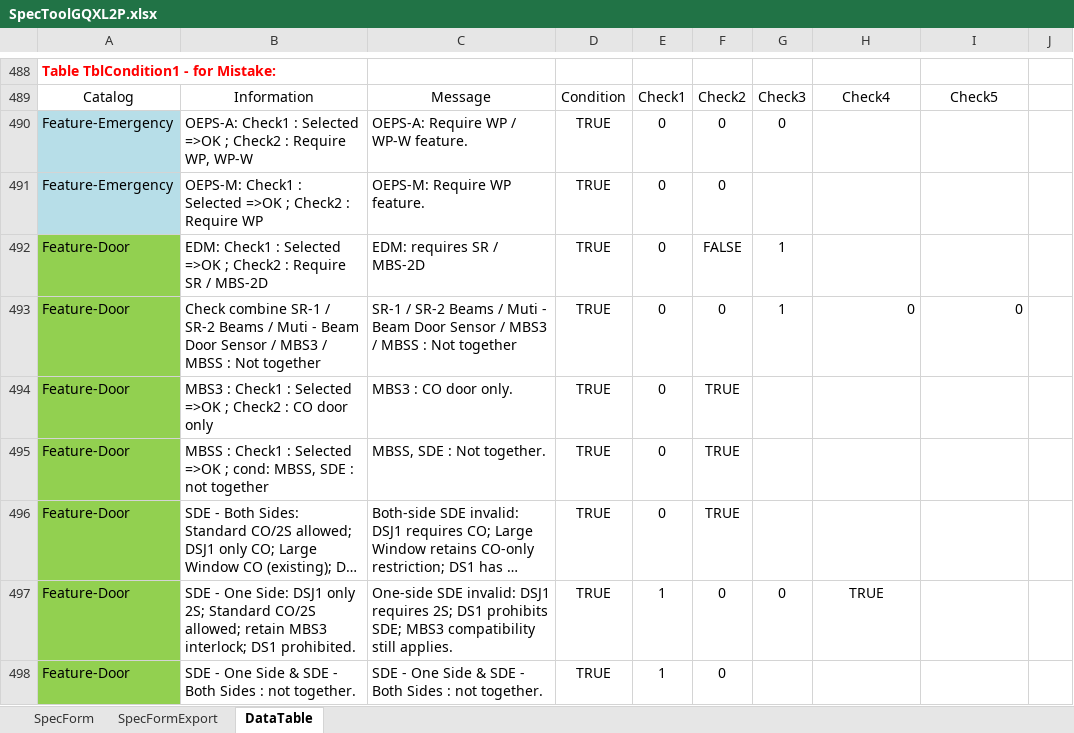
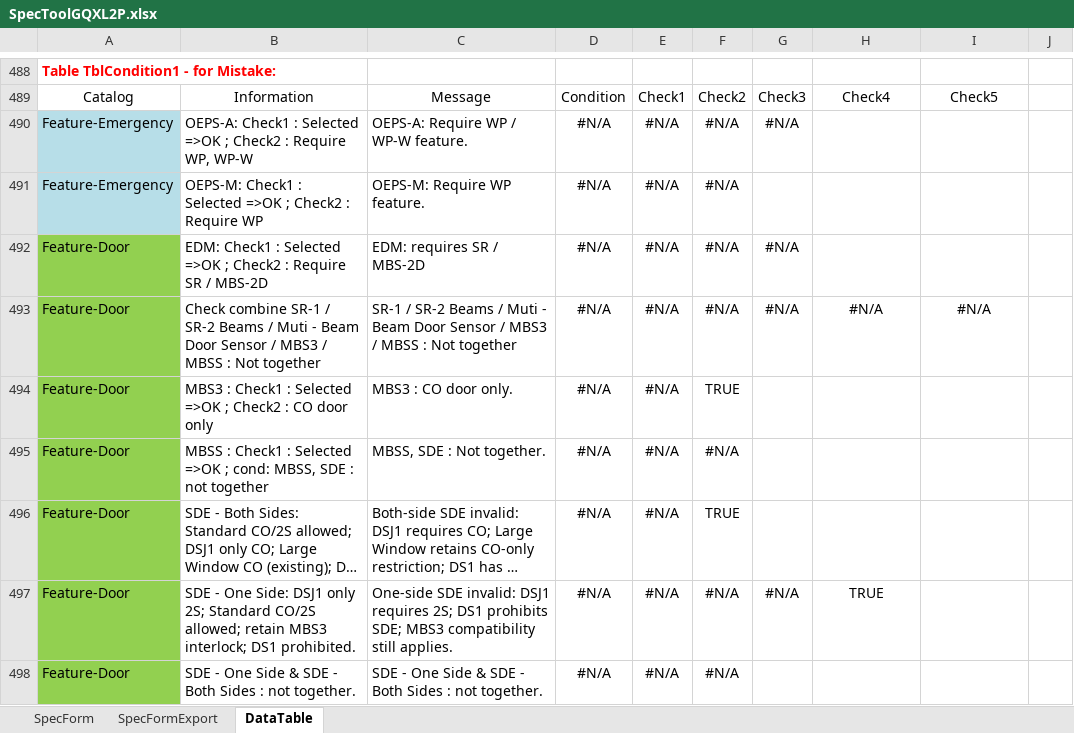
Before and after one commit to thangpham2992-svg/SPECTOOL_2026, an Excel workbook: database/SpecToolGQXL2P.xlsx, sheet DataTable, drawn as a sheet; only a part is shown, gaps mark what is left out; long unchanged cells end in …; values as stored, in another font and other column widths than the file's, no borders; charts and pictures and table styles not drawn; the diff covers the shown part only; the diff names each change by its address in the sheet, - before the commit and + after, or states it on an @@ line.

```diff
--- a/database/SpecToolGQXL2P.xlsx (sheet DataTable)
+++ b/database/SpecToolGQXL2P.xlsx (sheet DataTable)
-D490:D498: TRUE
+D490:D498: #N/A
-E490:E496: 0
+E490:E496: #N/A
-F490:F491: 0
+F490:F491: #N/A
-G490: 0
+G490: #N/A
-F492: FALSE
+F492: #N/A
-G492:G493: 1
+G492:G493: #N/A
-F493: 0
+F493: #N/A
-H493: 0
+H493: #N/A
-H493:I493 alignment: right
+H493:I493 alignment: center
-I493: 0
+I493: #N/A
-F495: TRUE
+F495: #N/A
-E497:E498: 1
+E497:E498: #N/A
-F497:F498: 0
+F497:F498: #N/A
-G497: 0
+G497: #N/A
```
Also changed, not shown: 23 edited cells and cell formats elsewhere in this sheet, sheet SpecFormExport, sheet SpecForm, charts or pictures, database/SpecToolGXLM2P.xlsx, 2 other files.
